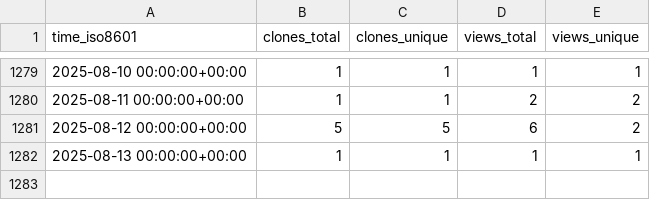
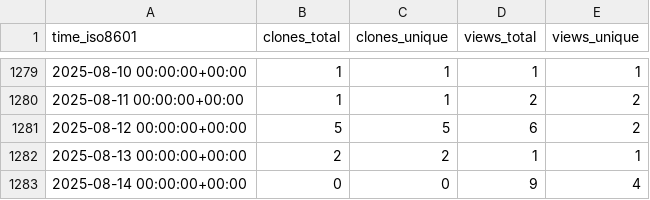
Before and after one commit to pcl1350306170/edukidgame, a CSV file: timmalich/edukiz/ghrs-data/views_clones_aggregate.csv, drawn as a sheet; only a part is shown, gaps mark what is left out.

```diff
--- a/timmalich/edukiz/ghrs-data/views_clones_aggregate.csv
+++ b/timmalich/edukiz/ghrs-data/views_clones_aggregate.csv
@@ -1281,2 +1281,3 @@ time_iso8601,clones_total,clones_unique,views_total,views_unique
 2025-08-12 00:00:00+00:00,5,5,6,2
-2025-08-13 00:00:00+00:00,1,1,1,1
+2025-08-13 00:00:00+00:00,2,2,1,1
+2025-08-14 00:00:00+00:00,0,0,9,4
```
Also changed, not shown: 1 other file.
